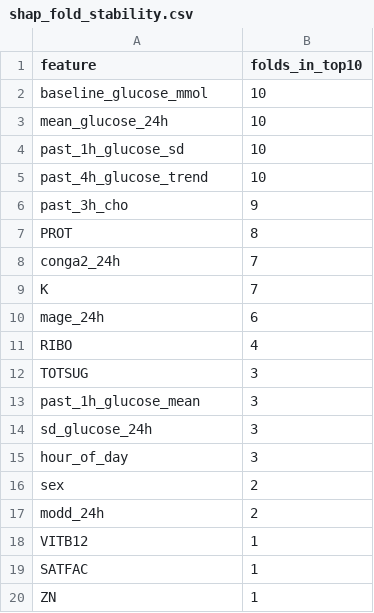
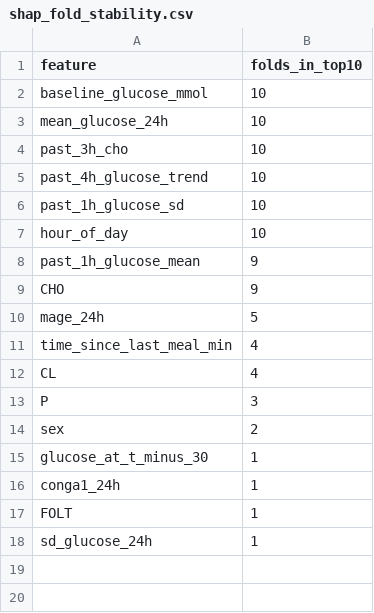
Before and after one commit to jmsorando/BS-Research-Project-Personalized-Glucose-Prediction, a CSV file: training_outputs/results/shap_fold_stability.csv, drawn as a sheet.

```diff
--- a/training_outputs/results/shap_fold_stability.csv
+++ b/training_outputs/results/shap_fold_stability.csv
@@ -3,18 +3,16 @@ baseline_glucose_mmol,10
 mean_glucose_24h,10
+past_3h_cho,10
+past_4h_glucose_trend,10
 past_1h_glucose_sd,10
-past_4h_glucose_trend,10
-past_3h_cho,9
-PROT,8
-conga2_24h,7
-K,7
-mage_24h,6
-RIBO,4
-TOTSUG,3
-past_1h_glucose_mean,3
-sd_glucose_24h,3
-hour_of_day,3
+hour_of_day,10
+past_1h_glucose_mean,9
+CHO,9
+mage_24h,5
+time_since_last_meal_min,4
+CL,4
+P,3
 sex,2
-modd_24h,2
-VITB12,1
-SATFAC,1
-ZN,1
+glucose_at_t_minus_30,1
+conga1_24h,1
+FOLT,1
+sd_glucose_24h,1
```
Also changed, not shown: training_outputs/results/ablation_by_feature_group.csv, training_outputs/results/results.csv, 19 other files.
